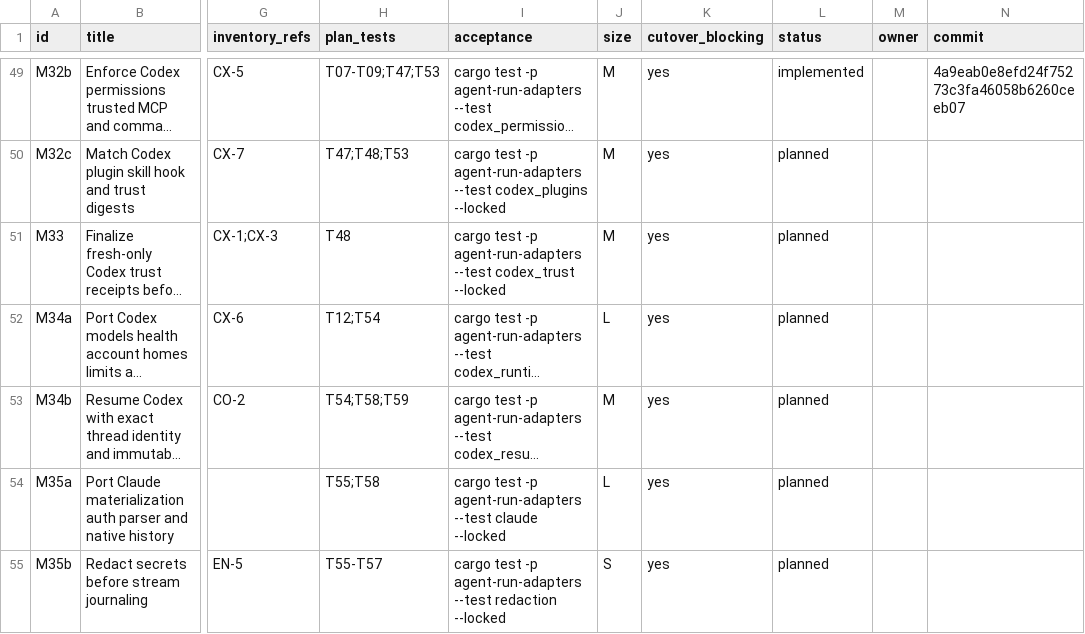
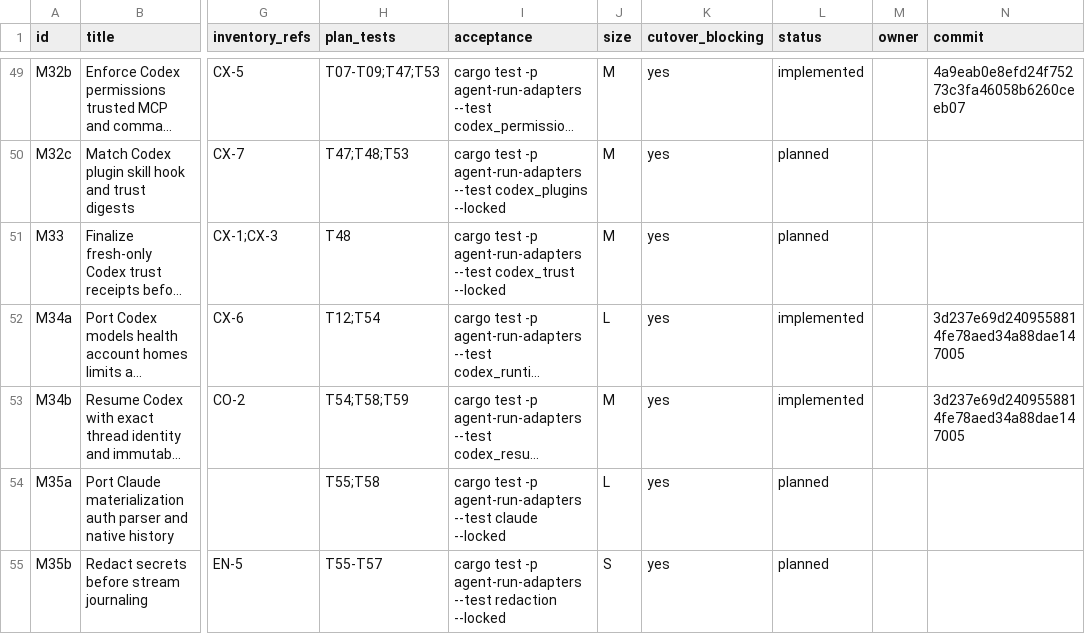
Before and after one commit to DKotsyuba/agent-run, a CSV file: migration/tasks.csv, drawn as a sheet; only a part is shown, gaps mark what is left out; long unchanged cells end in …; the diff names each change by its address in the sheet, - before the commit and + after, or states it on an @@ line.

Commit message:
chore(migration): mark codex account and resume tasks implemented

```diff
--- a/migration/tasks.csv
+++ b/migration/tasks.csv
-L52:L53 (status): planned
+L52:L53 (status): implemented
-N52:N53 (commit): (empty)
+N52:N53 (commit): 3d237e69d2409558814fe78aed34a88dae147005
```
